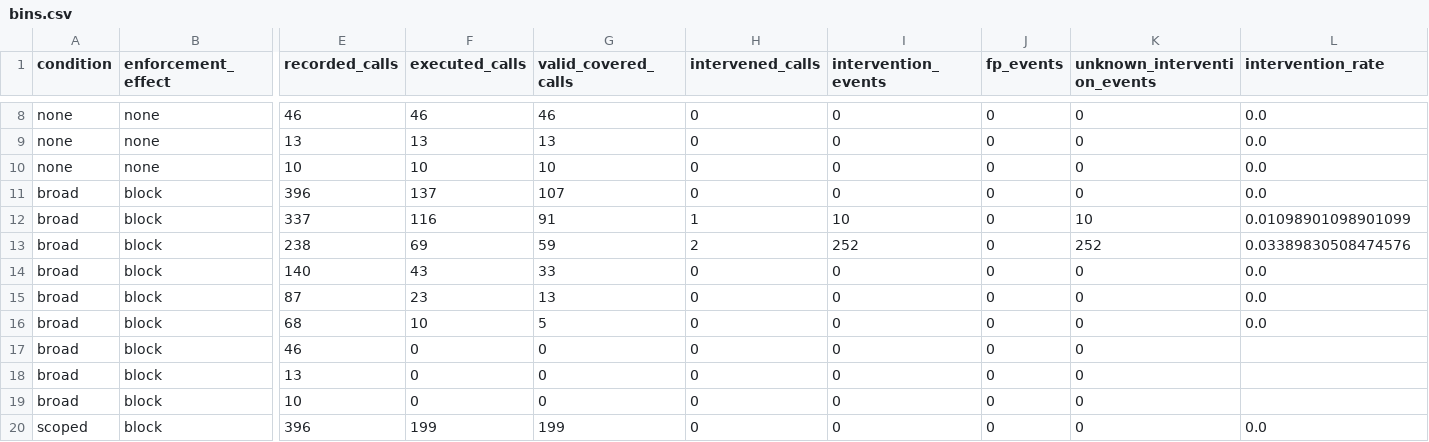
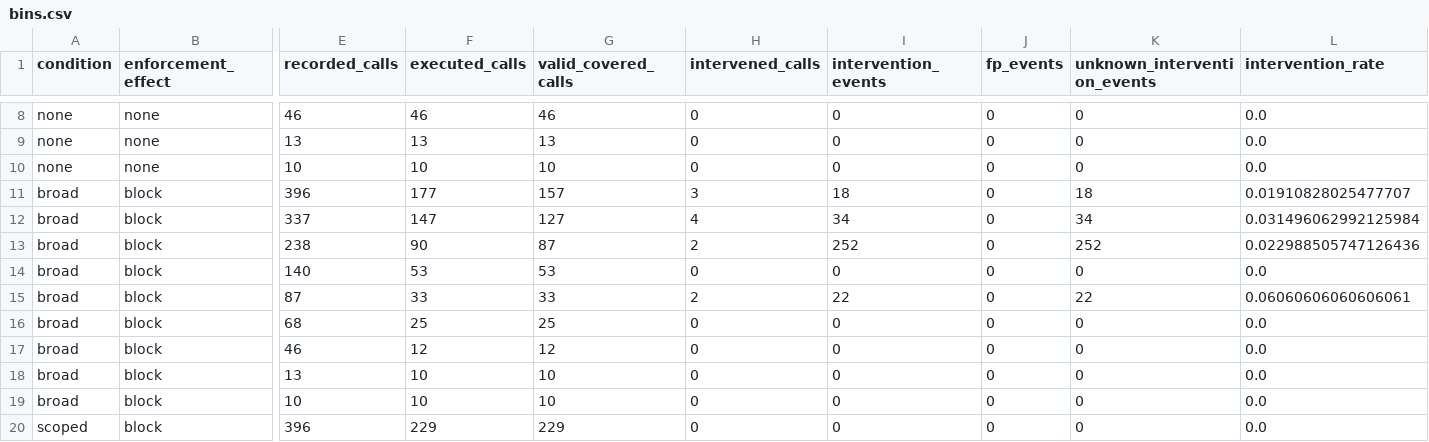
Before and after one commit to eunomia-bpf/ActPlane, a CSV file: docs/empirical-study/benign-utility/replay/results/bins.csv, drawn as a sheet; only a part is shown, gaps mark what is left out; the diff covers the shown part only; the diff names each change by its address in the sheet, - before the commit and + after, or states it on an @@ line.

```diff
--- a/docs/empirical-study/benign-utility/replay/results/bins.csv
+++ b/docs/empirical-study/benign-utility/replay/results/bins.csv
-F11 (executed_calls): 137
+F11 (executed_calls): 177
-G11 (valid_covered_calls): 107
+G11 (valid_covered_calls): 157
-H11 (intervened_calls): 0
+H11 (intervened_calls): 3
-I11 (intervention_events): 0
+I11 (intervention_events): 18
-K11 (unknown_intervention_events): 0
+K11 (unknown_intervention_events): 18
-L11 (intervention_rate): 0.0
+L11 (intervention_rate): 0.01910828025477707
-F12 (executed_calls): 116
+F12 (executed_calls): 147
-G12 (valid_covered_calls): 91
+G12 (valid_covered_calls): 127
-H12 (intervened_calls): 1
+H12 (intervened_calls): 4
-I12 (intervention_events): 10
+I12 (intervention_events): 34
-K12 (unknown_intervention_events): 10
+K12 (unknown_intervention_events): 34
-L12 (intervention_rate): 0.01098901098901099
+L12 (intervention_rate): 0.031496062992125984
-F13 (executed_calls): 69
+F13 (executed_calls): 90
-G13 (valid_covered_calls): 59
+G13 (valid_covered_calls): 87
-L13 (intervention_rate): 0.03389830508474576
+L13 (intervention_rate): 0.022988505747126436
-F14 (executed_calls): 43
+F14 (executed_calls): 53
-G14 (valid_covered_calls): 33
+G14 (valid_covered_calls): 53
-F15 (executed_calls): 23
+F15 (executed_calls): 33
-G15 (valid_covered_calls): 13
+G15 (valid_covered_calls): 33
-H15 (intervened_calls): 0
+H15 (intervened_calls): 2
-I15 (intervention_events): 0
+I15 (intervention_events): 22
-K15 (unknown_intervention_events): 0
+K15 (unknown_intervention_events): 22
-L15 (intervention_rate): 0.0
+L15 (intervention_rate): 0.06060606060606061
-F16 (executed_calls): 10
+F16 (executed_calls): 25
-G16 (valid_covered_calls): 5
+G16 (valid_covered_calls): 25
-F17 (executed_calls): 0
+F17 (executed_calls): 12
-G17 (valid_covered_calls): 0
+G17 (valid_covered_calls): 12
-L17:L19 (intervention_rate): (empty)
+L17:L19 (intervention_rate): 0.0
-F18:F19 (executed_calls): 0
+F18:F19 (executed_calls): 10
-G18:G19 (valid_covered_calls): 0
+G18:G19 (valid_covered_calls): 10
-F20 (executed_calls): 199
+F20 (executed_calls): 229
-G20 (valid_covered_calls): 199
+G20 (valid_covered_calls): 229
```
Also changed, not shown: 4 edited cells elsewhere in this file, docs/empirical-study/benign-utility/replay/results/calls.csv, docs/empirical-study/benign-utility/replay/results/compiled_sources.csv, 5 other files.
